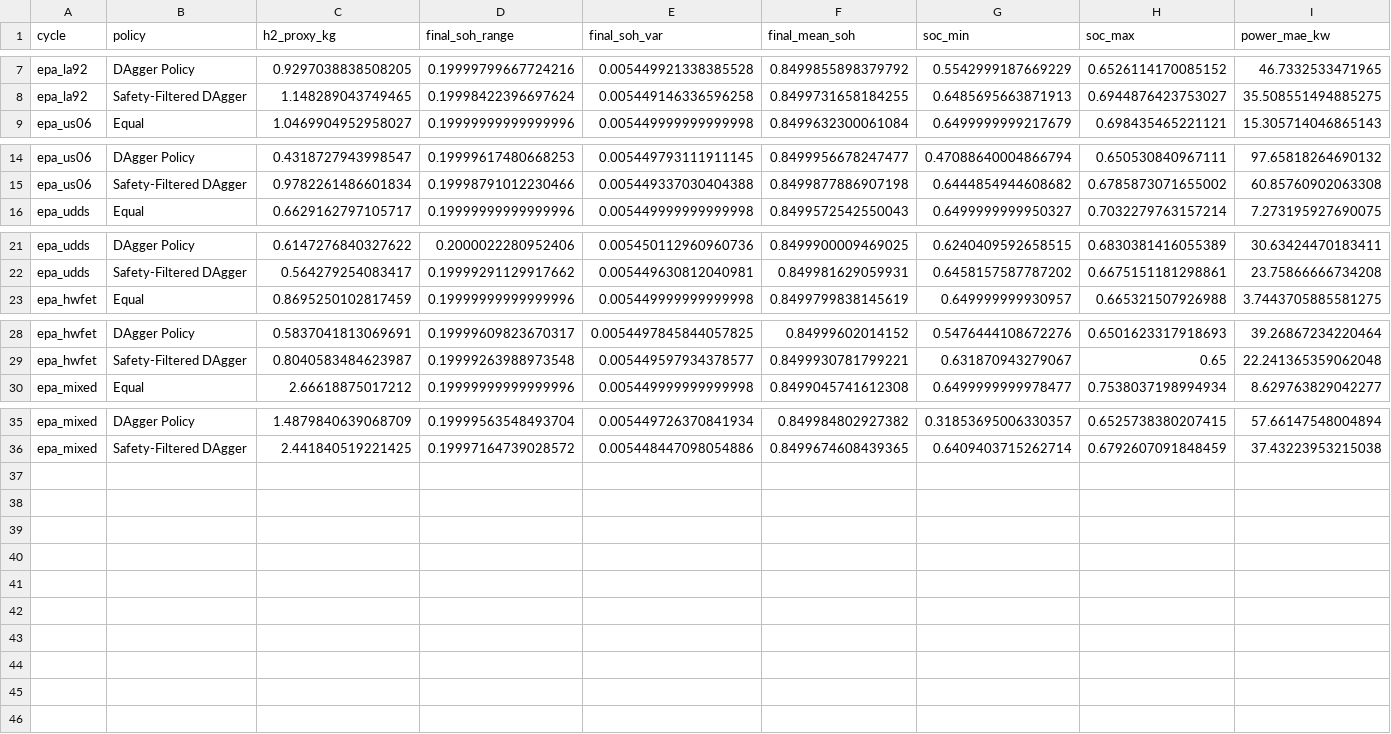
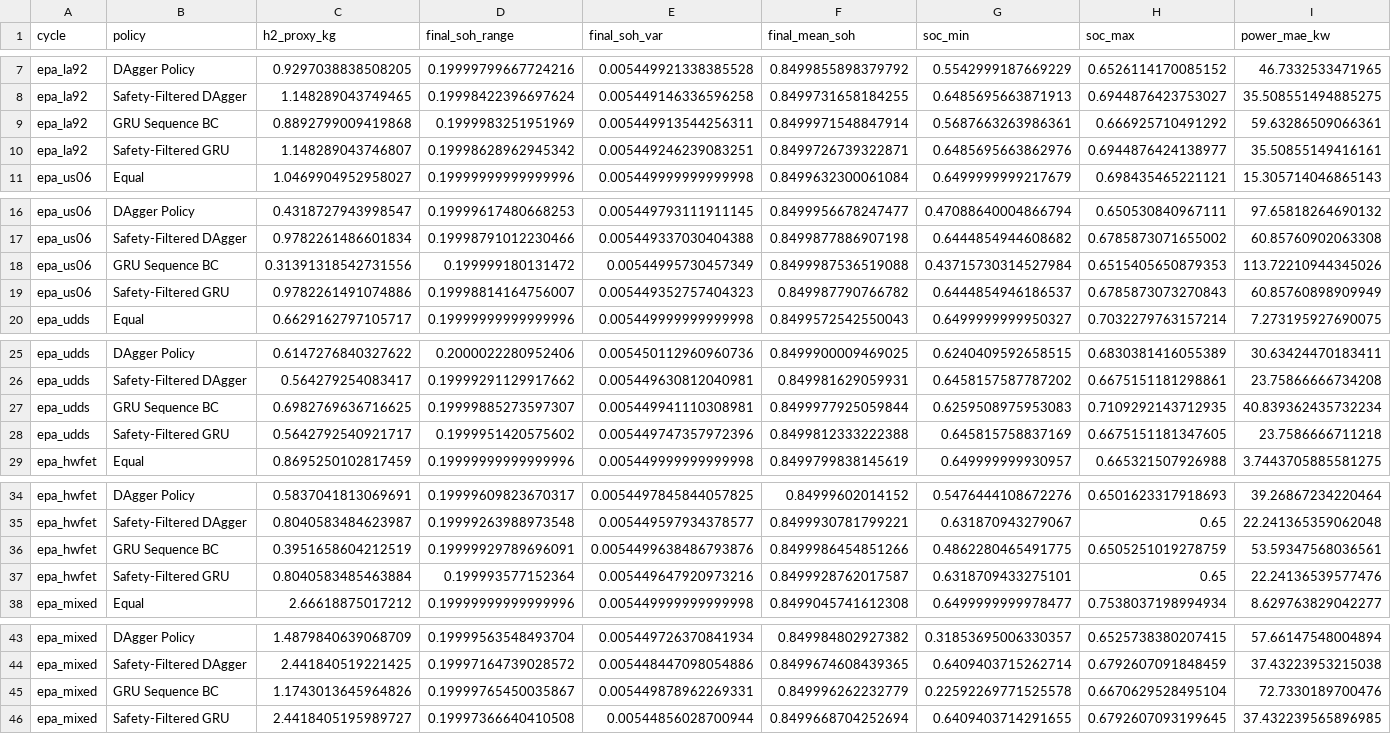
Before and after one commit to ljw826732773-png/multi-stack, a CSV file: results/drive_cycle_benchmark.csv, drawn as a sheet; only a part is shown, gaps mark what is left out; rows hold the shown columns only; the diff names each change by its address in the sheet, - before the commit and + after, or states it on an @@ line.

Commit message:
Add GRU sequence imitation baseline

```diff
--- a/results/drive_cycle_benchmark.csv
+++ b/results/drive_cycle_benchmark.csv
+row 9: epa_la92 | GRU Sequence BC | 0.8892799009419868 | 0.1999983251951969 | 0.005449913544256311 | 0.8499971548847914 | 0.5687663263986361 | 0.666925710491292 | 59.63286509066361
+row 10: epa_la92 | Safety-Filtered GRU | 1.148289043746807 | 0.19998628962945342 | 0.005449246239083251 | 0.8499726739322871 | 0.6485695663862976 | 0.6944876424138977 | 35.50855149416161
+row 18: epa_us06 | GRU Sequence BC | 0.31391318542731556 | 0.199999180131472 | 0.00544995730457349 | 0.8499987536519088 | 0.43715730314527984 | 0.6515405650879353 | 113.72210944345026
+row 19: epa_us06 | Safety-Filtered GRU | 0.9782261491074886 | 0.19998814164756007 | 0.005449352757404323 | 0.849987790766782 | 0.6444854946186537 | 0.6785873073270843 | 60.85760898909949
+row 27: epa_udds | GRU Sequence BC | 0.6982769636716625 | 0.19999885273597307 | 0.005449941110308981 | 0.8499977925059844 | 0.6259508975953083 | 0.7109292143712935 | 40.839362435732234
+row 28: epa_udds | Safety-Filtered GRU | 0.5642792540921717 | 0.1999951420575602 | 0.005449747357972396 | 0.8499812333222388 | 0.645815758837169 | 0.6675151181347605 | 23.7586666711218
+row 36: epa_hwfet | GRU Sequence BC | 0.3951658604212519 | 0.19999929789696091 | 0.0054499638486793876 | 0.8499986454851266 | 0.4862280465491775 | 0.6505251019278759 | 53.59347568036561
+row 37: epa_hwfet | Safety-Filtered GRU | 0.8040583485463884 | 0.199993577152364 | 0.005449647920973216 | 0.8499928762017587 | 0.6318709433275101 | 0.65 | 22.24136539577476
+row 45: epa_mixed | GRU Sequence BC | 1.1743013645964826 | 0.19999765450035867 | 0.005449878962269331 | 0.849996262232779 | 0.22592269771525578 | 0.6670629528495104 | 72.7330189700476
+row 46: epa_mixed | Safety-Filtered GRU | 2.4418405195989727 | 0.19997366640410508 | 0.00544856028700944 | 0.8499668704252694 | 0.6409403714291655 | 0.6792607093199645 | 37.432239565896985
```
Also changed, not shown: results/policy_comparison.csv, 19 other files.
